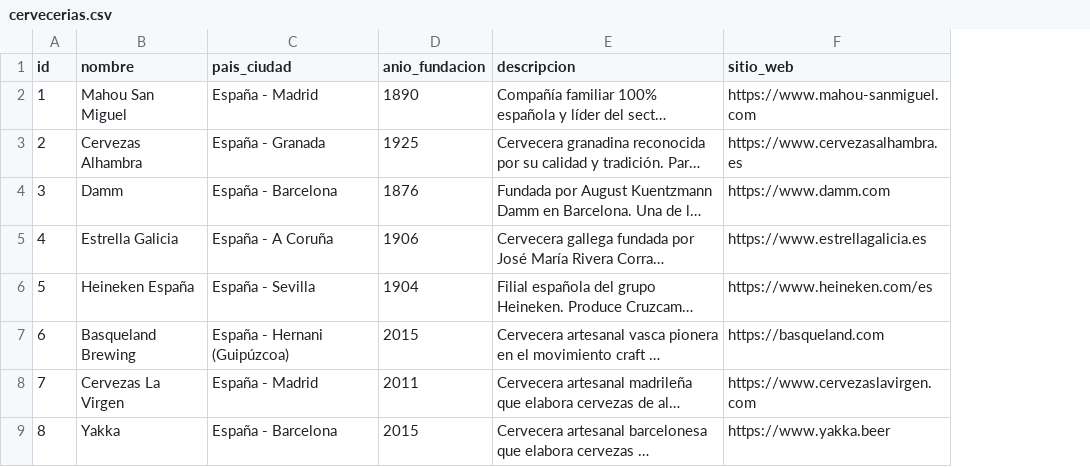
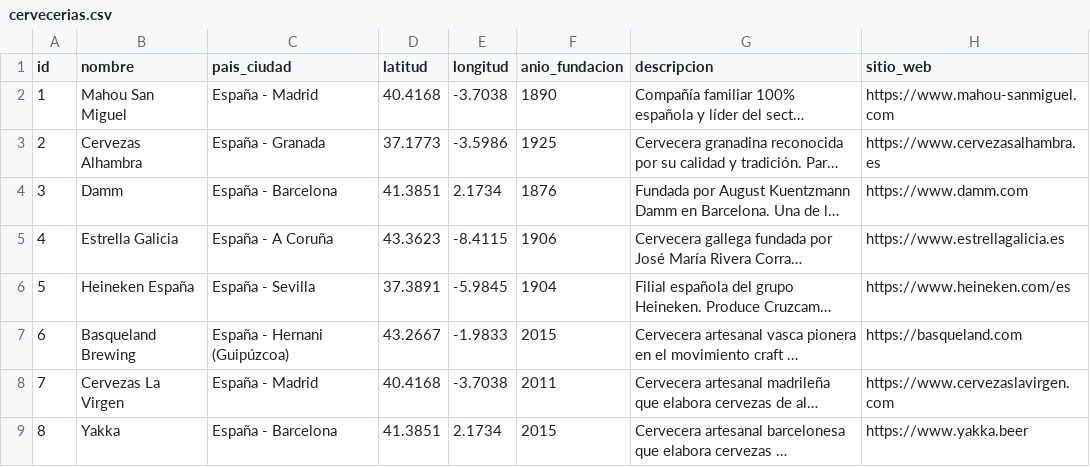
Before and after one commit to Javivu748/Cerveceria_tio_mingo, a CSV file: cerveza/database/data/cervecerias.csv, drawn as a sheet; only a part is shown; long unchanged cells end in …; the diff names each change by its address in the sheet, - before the commit and + after, or states it on an @@ line.

```diff
--- a/cerveza/database/data/cervecerias.csv
+++ b/cerveza/database/data/cervecerias.csv
+column D (latitud), rows 2-9: 40.4168 | 37.1773 | 41.3851 | 43.3623 | 37.3891 | 43.2667 | 40.4168 | 41.3851
+column E (longitud), rows 2-9: -3.7038 | -3.5986 | 2.1734 | -8.4115 | -5.9845 | -1.9833 | -3.7038 | 2.1734
```
Also changed, not shown: cerveza/database/data/cervezas.csv, 7 other files.
